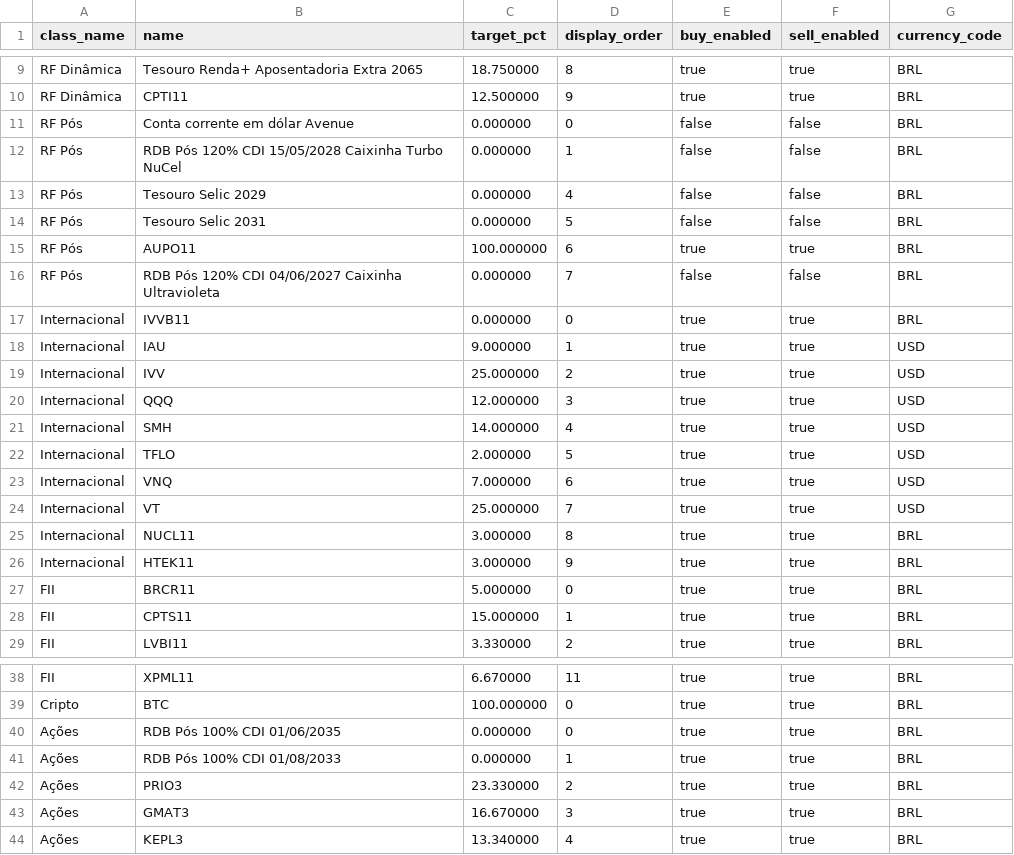
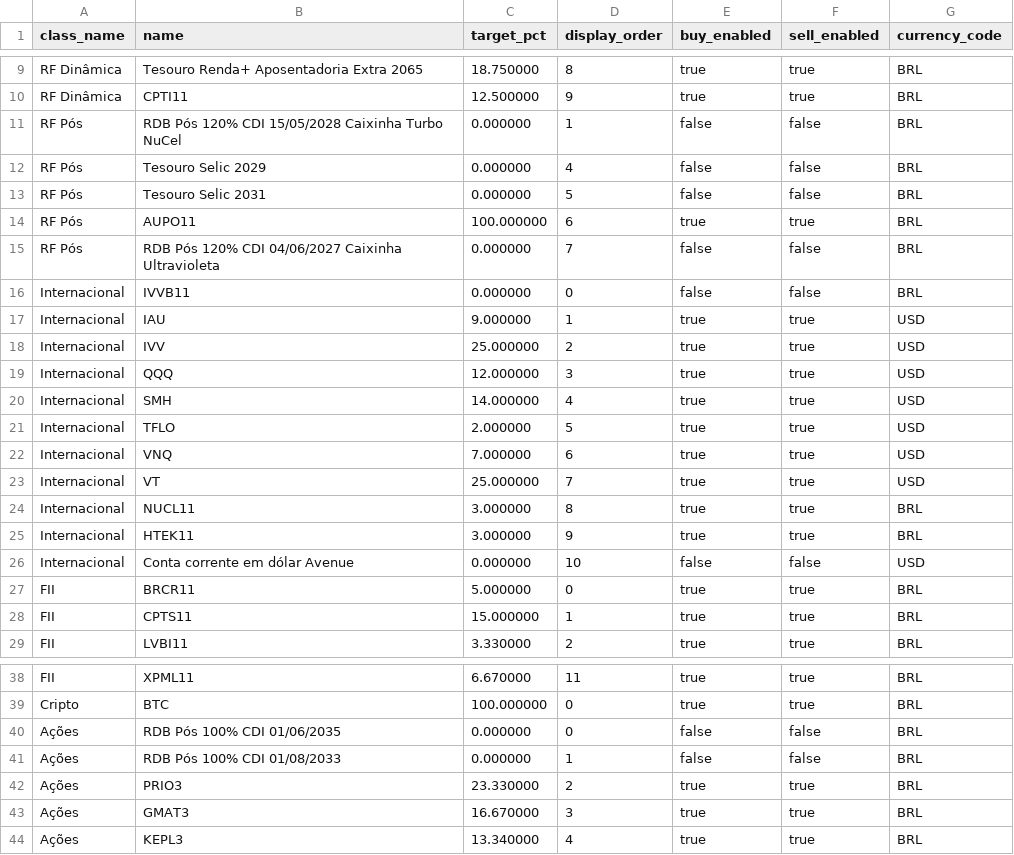
Before and after one commit to italocegatta/omaha, a CSV file: data/seed/italo_assets.csv, drawn as a sheet; only a part is shown, gaps mark what is left out.

```diff
--- a/data/seed/italo_assets.csv
+++ b/data/seed/italo_assets.csv
@@ -10,3 +10,2 @@ RF Dinâmica,Tesouro Renda+ Aposentadoria Extra 2065,18.750000,8,true,true,BRL
 RF Dinâmica,CPTI11,12.500000,9,true,true,BRL
-RF Pós,Conta corrente em dólar Avenue,0.000000,0,false,false,BRL
 RF Pós,RDB Pós 120% CDI 15/05/2028 Caixinha Turbo NuCel,0.000000,1,false,false,BRL
@@ -16,3 +15,3 @@ RF Pós,AUPO11,100.000000,6,true,true,BRL
 RF Pós,RDB Pós 120% CDI 04/06/2027 Caixinha Ultravioleta,0.000000,7,false,false,BRL
-Internacional,IVVB11,0.000000,0,true,true,BRL
+Internacional,IVVB11,0.000000,0,false,false,BRL
 Internacional,IAU,9.000000,1,true,true,USD
@@ -26,2 +25,3 @@ Internacional,NUCL11,3.000000,8,true,true,BRL
 Internacional,HTEK11,3.000000,9,true,true,BRL
+Internacional,Conta corrente em dólar Avenue,0.000000,10,false,false,USD
 FII,BRCR11,5.000000,0,true,true,BRL
@@ -39,4 +39,4 @@ FII,XPML11,6.670000,11,true,true,BRL
 Cripto,BTC,100.000000,0,true,true,BRL
-Ações,RDB Pós 100% CDI 01/06/2035,0.000000,0,true,true,BRL
-Ações,RDB Pós 100% CDI 01/08/2033,0.000000,1,true,true,BRL
+Ações,RDB Pós 100% CDI 01/06/2035,0.000000,0,false,false,BRL
+Ações,RDB Pós 100% CDI 01/08/2033,0.000000,1,false,false,BRL
 Ações,PRIO3,23.330000,2,true,true,BRL
```
Also changed, not shown: data/seed/italo_positions.csv, 1 other file.
